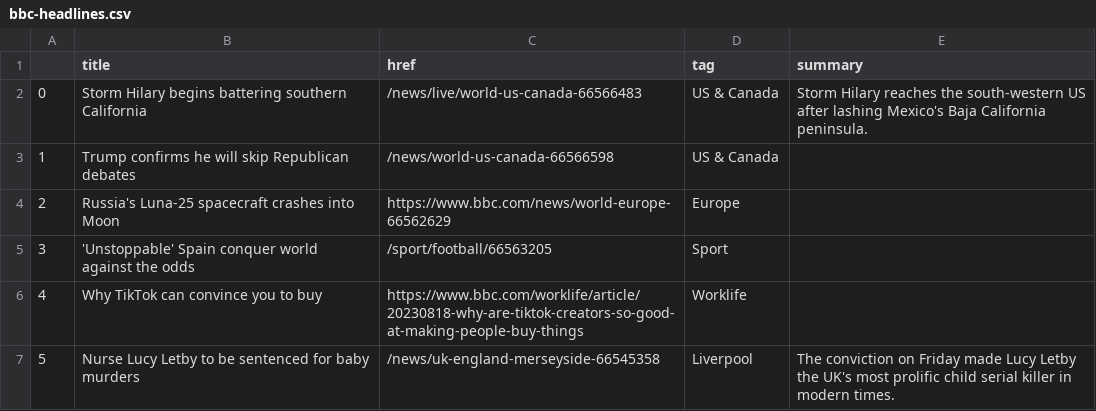
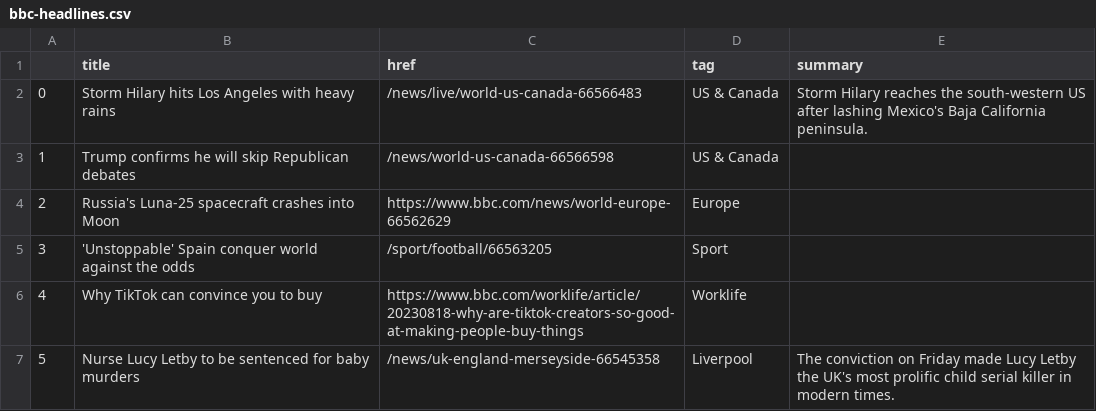
Before and after one commit to marypasciak/automatic-scraper, a CSV file: bbc-headlines.csv, drawn as a sheet; only a part is shown.

```diff
--- a/bbc-headlines.csv
+++ b/bbc-headlines.csv
@@ -1,3 +1,3 @@
 ,title,href,tag,summary
-0,Storm Hilary begins battering southern California,/news/live/world-us-canada-66566483,US & Canada,Storm Hilary reaches the south-western US after lashing Mexico's Baja California peninsula.
+0,Storm Hilary hits Los Angeles with heavy rains,/news/live/world-us-canada-66566483,US & Canada,Storm Hilary reaches the south-western US after lashing Mexico's Baja California peninsula.
 1,Trump confirms he will skip Republican debates,/news/world-us-canada-66566598,US & Canada,
```
